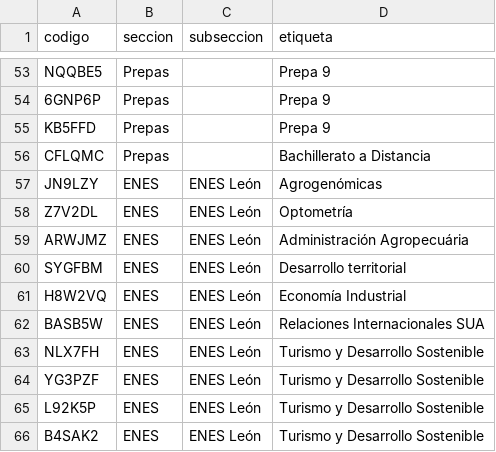
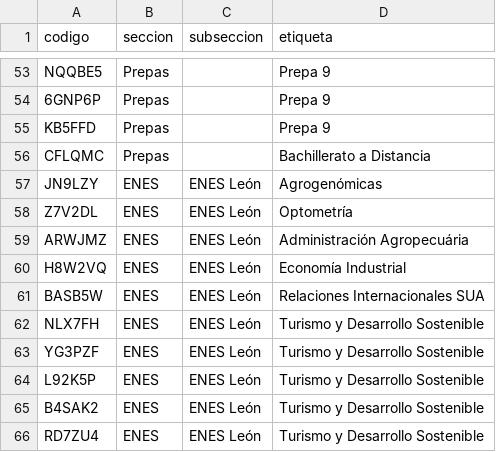
Before and after one commit to jaguarOR/espacio-unam-codigos, a CSV file: datos/codigos-doc.csv, drawn as a sheet; only a part is shown, gaps mark what is left out; the shorter side is filled out with more unchanged rows.

```diff
--- a/datos/codigos-doc.csv
+++ b/datos/codigos-doc.csv
@@ -59,3 +59,2 @@ Z7V2DL,ENES,ENES León,Optometría
 ARWJMZ,ENES,ENES León,Administración Agropecuária
-SYGFBM,ENES,ENES León,Desarrollo territorial
 H8W2VQ,ENES,ENES León,Economía Industrial
```
Also changed, not shown: 4 other files.
